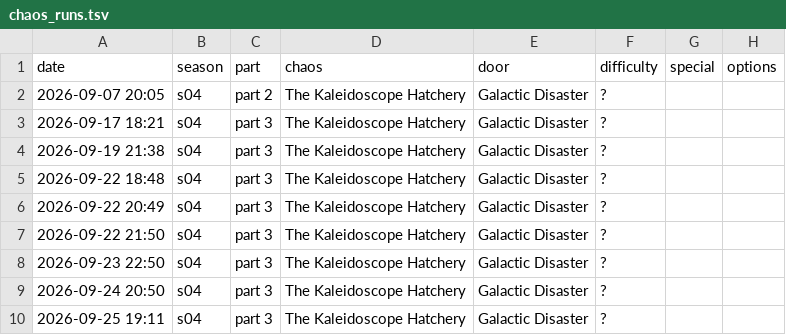
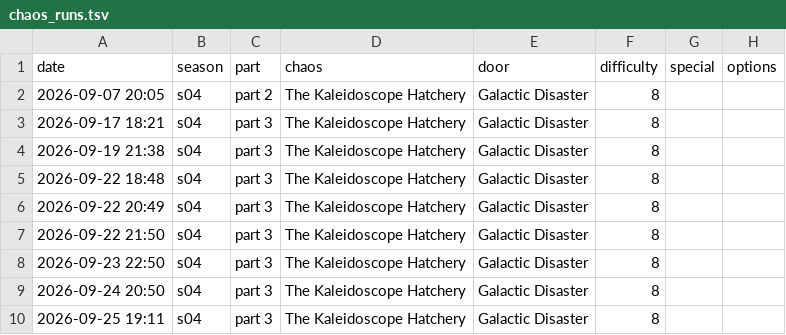
Before and after one commit to Ikkoru/Vribbels-CZN-Optimizer, a TSV file: docs/chaos_runs.tsv, drawn as a sheet; only a part is shown; the diff covers the shown part only; the diff names each change by its address in the sheet, - before the commit and + after, or states it on an @@ line.

```diff
--- a/docs/chaos_runs.tsv
+++ b/docs/chaos_runs.tsv
-F2:F10 (difficulty): ?
+F2:F10 (difficulty): 8
```
Also changed, not shown: 1 added row and 6 edited cells elsewhere in this file, 2 other files.
